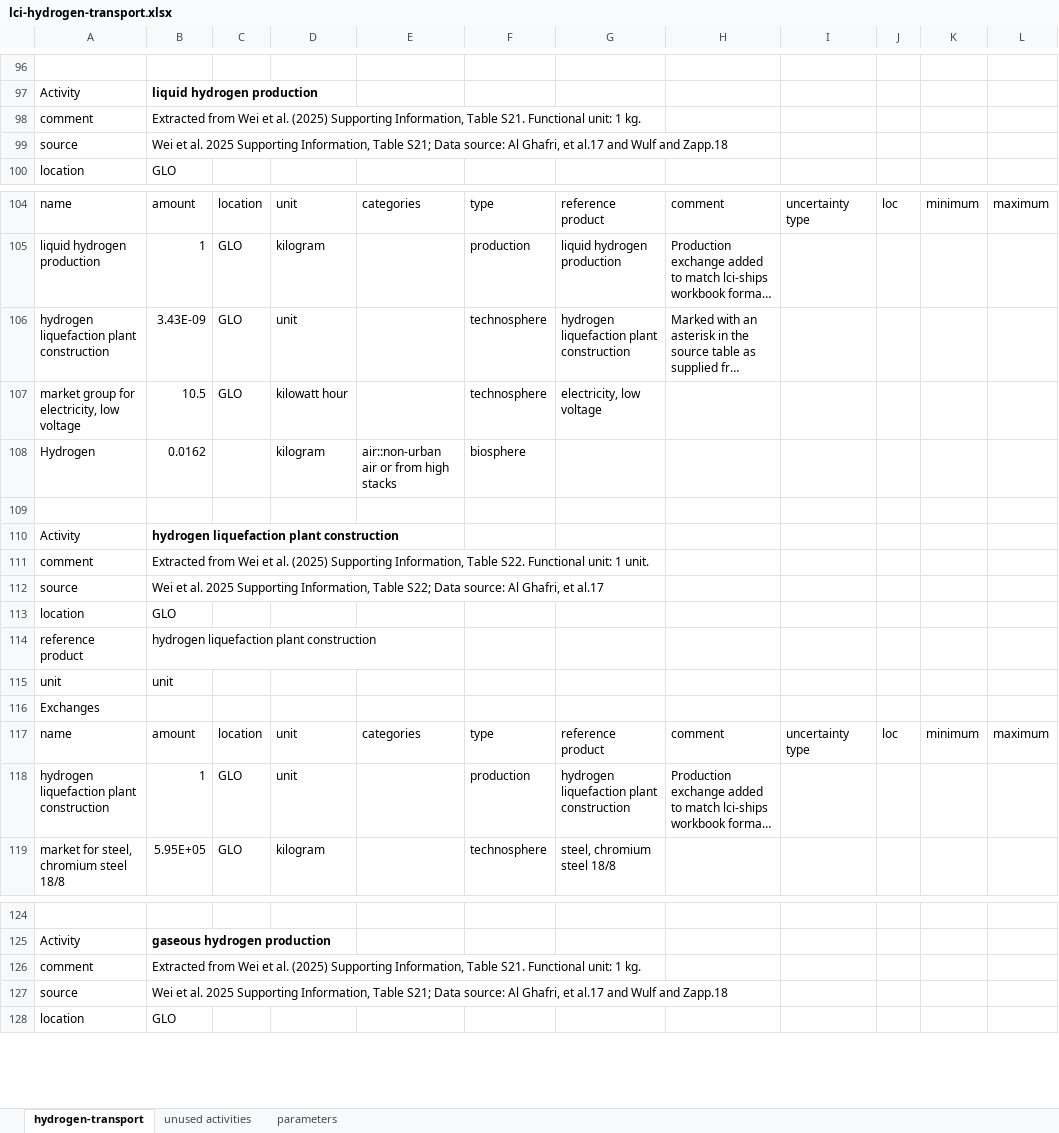
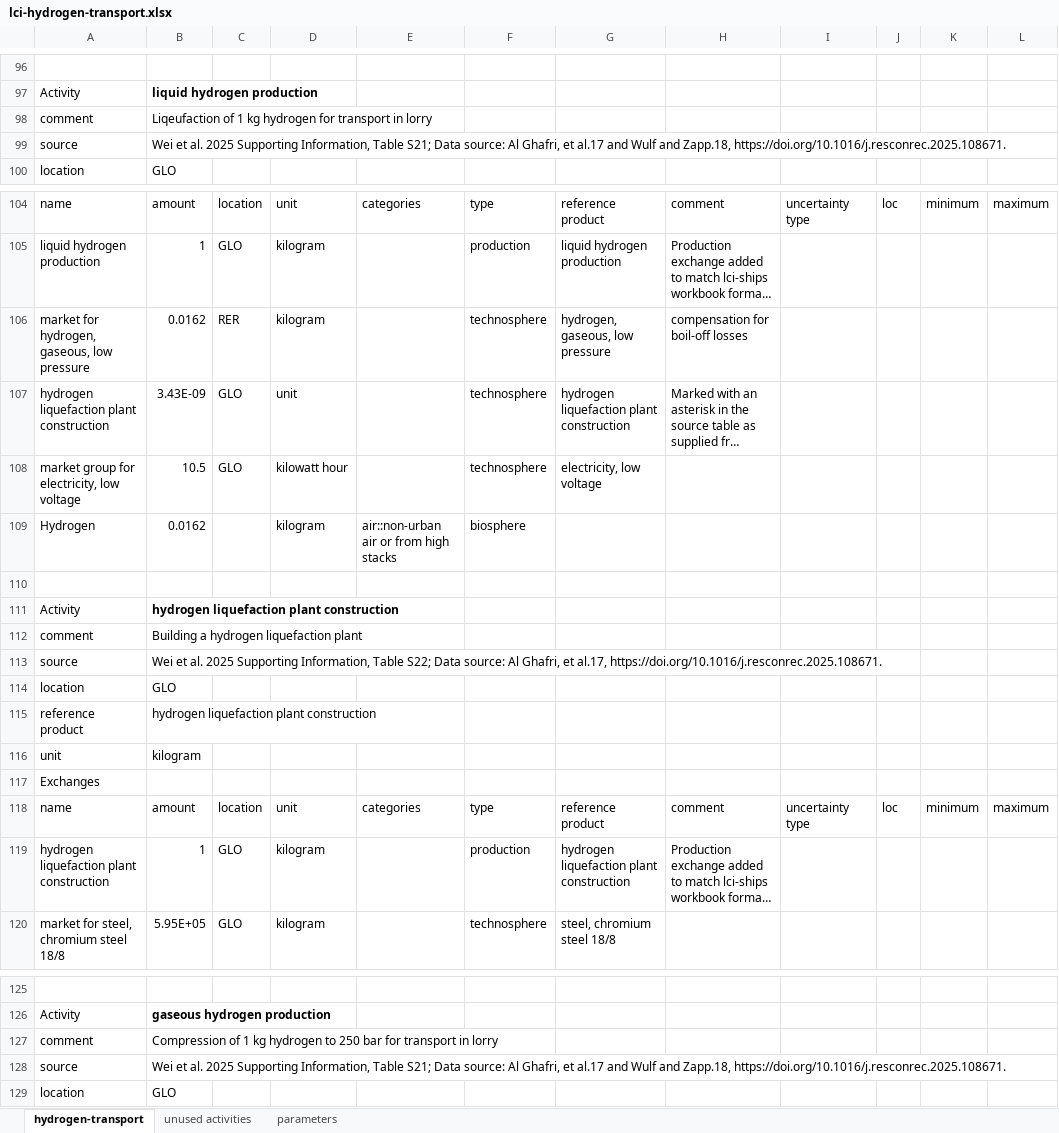
Before and after one commit to Tubias-Close/premise_h2-distribution, an Excel workbook: premise/data/additional_inventories/lci-hydrogen-transport.xlsx, sheet hydrogen-transport, drawn as a sheet; only a part is shown, gaps mark what is left out; long unchanged cells end in …; values as stored, in another font and other column widths than the file's, no borders; addresses are those after the commit; the diff covers the shown part only; the diff names each change by its address in the sheet, - before the commit and + after, or states it on an @@ line.

Commit message:
added HB process and NH3 cracking to the transport lci

```diff
--- a/premise/data/additional_inventories/lci-hydrogen-transport.xlsx (sheet hydrogen-transport)
+++ b/premise/data/additional_inventories/lci-hydrogen-transport.xlsx (sheet hydrogen-transport)
-B98: Extracted from Wei et al. (2025) Supporting Information, Table S21. Functional unit: 1 kg.
+B98: Liqeufaction of 1 kg hydrogen for transport in lorry
-B99: …Wulf and Zapp.18
+B99: …Wulf and Zapp.18, https://doi.org/10.1016/j.resconrec.2025.108671.
+row 106: market for hydrogen, gaseous, low pressure | 0.0162 | RER | kilogram |  | technosphere | hydrogen, gaseous, low pressure | compensation for boil-off losses
-B112: Extracted from Wei et al. (2025) Supporting Information, Table S22. Functional unit: 1 unit.
+B112: Building a hydrogen liquefaction plant
-B113: …Ghafri, et al.17
+B113: …Ghafri, et al.17, https://doi.org/10.1016/j.resconrec.2025.108671.
@@ row 115 moved to row 148: unit @@
+row 116: unit | kilogram
-D119: unit
+D119: kilogram
-B127: Extracted from Wei et al. (2025) Supporting Information, Table S21. Functional unit: 1 kg.
+B127: Compression of 1 kg hydrogen to 250 bar for transport in lorry
-B128: …Wulf and Zapp.18
+B128: …Wulf and Zapp.18, https://doi.org/10.1016/j.resconrec.2025.108671.
```
Also changed, not shown: 62 added rows and 2 edited cells elsewhere in this sheet, sheet unused activities, formulas that keep their value.
